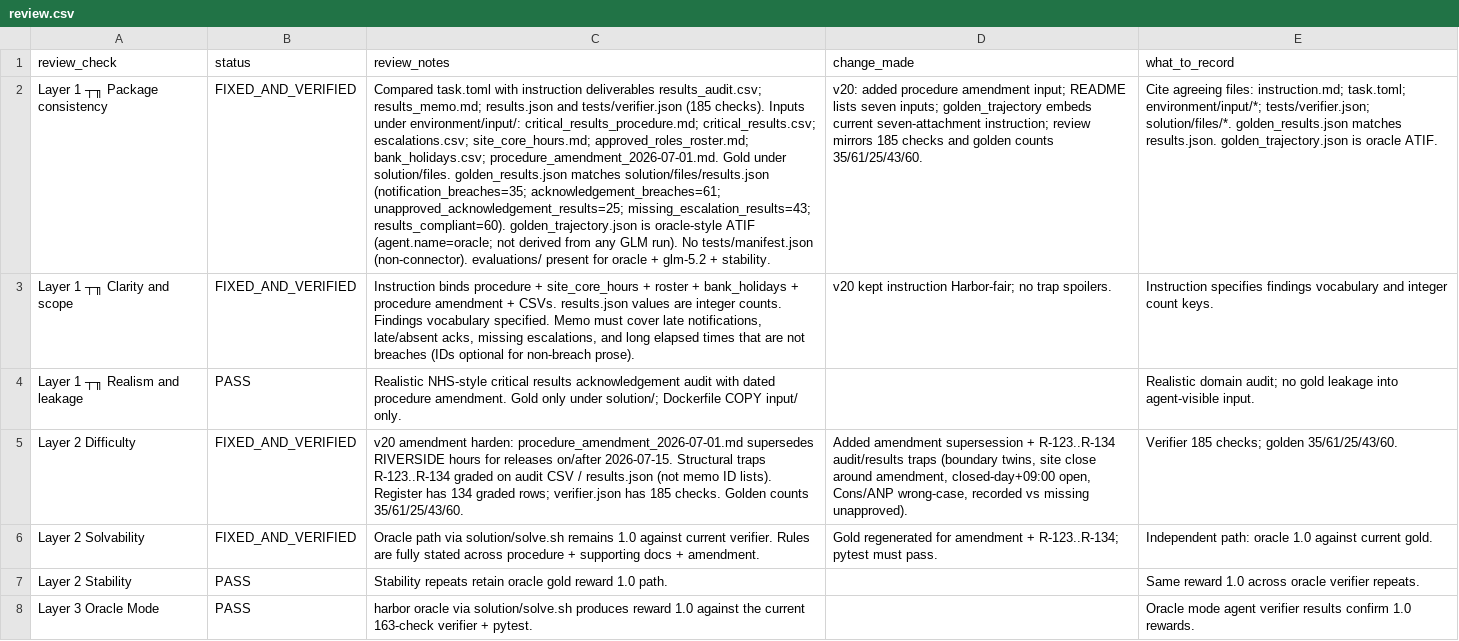
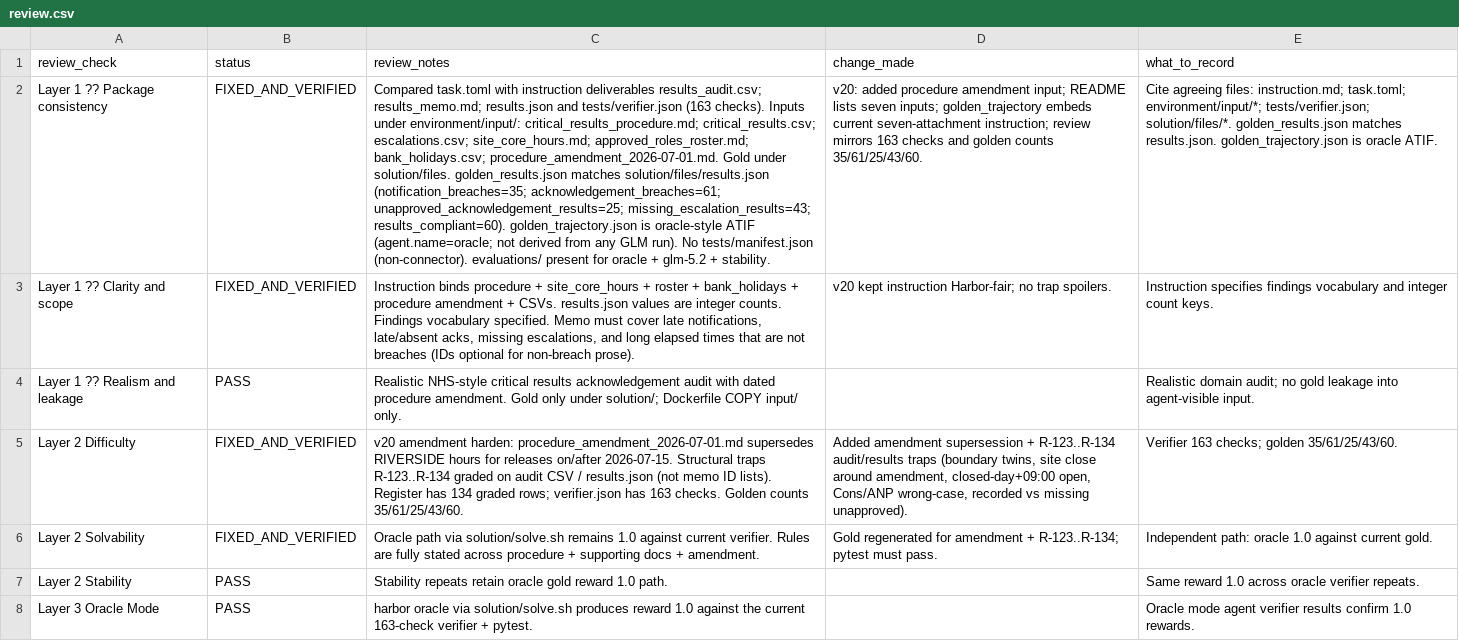
Before and after one commit to muhammady7-netizen/-haseeb-harbor-pipeline, a CSV file: h40-task/review.csv, drawn as a sheet; only a part is shown; the diff covers the shown part only; the diff names each change by its address in the sheet, - before the commit and + after, or states it on an @@ line.

```diff
--- a/h40-task/review.csv
+++ b/h40-task/review.csv
-A2 (review_check): Layer 1 ┬╖ Package consistency
+A2 (review_check): Layer 1 ?? Package consistency
-C2 (review_notes): …and tests/verifier.json (185 checks). Inputs…
+C2 (review_notes): …and tests/verifier.json (163 checks). Inputs…
-D2 (change_made): …review mirrors 185 checks and…
+D2 (change_made): …review mirrors 163 checks and…
-A3 (review_check): Layer 1 ┬╖ Clarity and scope
+A3 (review_check): Layer 1 ?? Clarity and scope
-A4 (review_check): Layer 1 ┬╖ Realism and leakage
+A4 (review_check): Layer 1 ?? Realism and leakage
-C5 (review_notes): …verifier.json has 185 checks. Golden…
+C5 (review_notes): …verifier.json has 163 checks. Golden…
-E5 (what_to_record): Verifier 185 checks; golden 35/61/25/43/60.
+E5 (what_to_record): Verifier 163 checks; golden 35/61/25/43/60.
```
Also changed, not shown: 10 edited cells elsewhere in this file, h40-task/environment/input/critical_results.csv, h40-task/solution/files/results_audit.csv, 5 other files.
